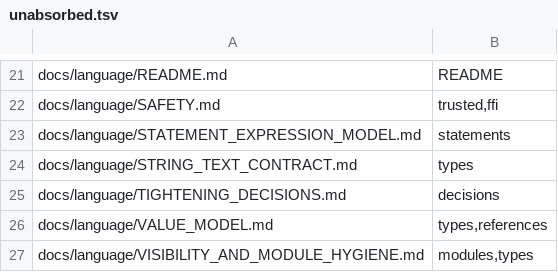
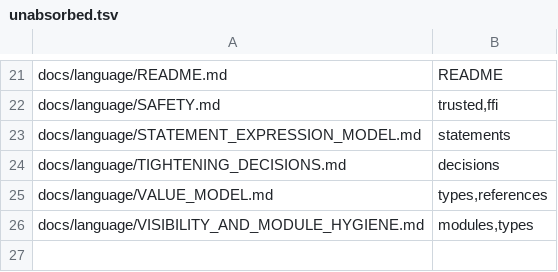
Before and after one commit to unbalancedparentheses/concrete2, a TSV file: docs/spec/unabsorbed.tsv, drawn as a sheet; only a part is shown, gaps mark what is left out; the diff names each change by its address in the sheet, - before the commit and + after, or states it on an @@ line.

Commit message:
spec: docs/language/STRING_TEXT_CONTRACT.md is a std library design, not a language rule: move it to docs/stdlib and fix its references

```diff
--- a/docs/spec/unabsorbed.tsv
+++ b/docs/spec/unabsorbed.tsv
-row 24: docs/language/STRING_TEXT_CONTRACT.md | types
```
Also changed, not shown: 7 other files.
